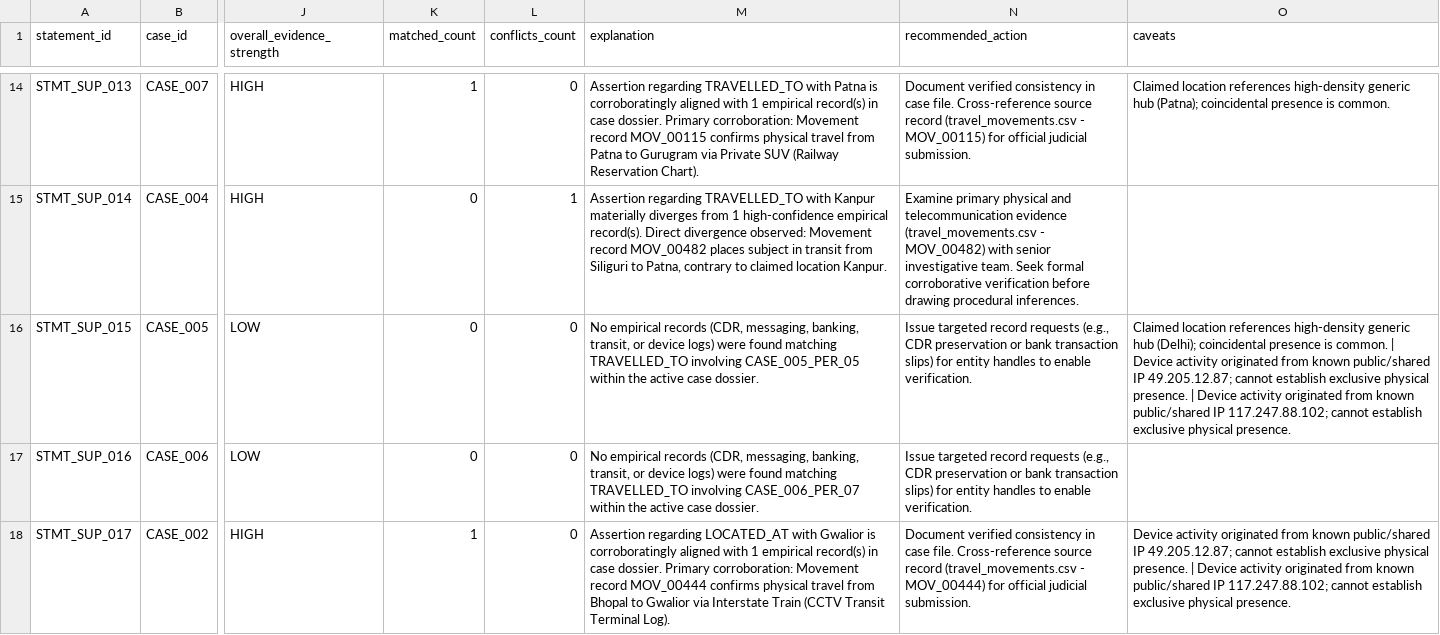
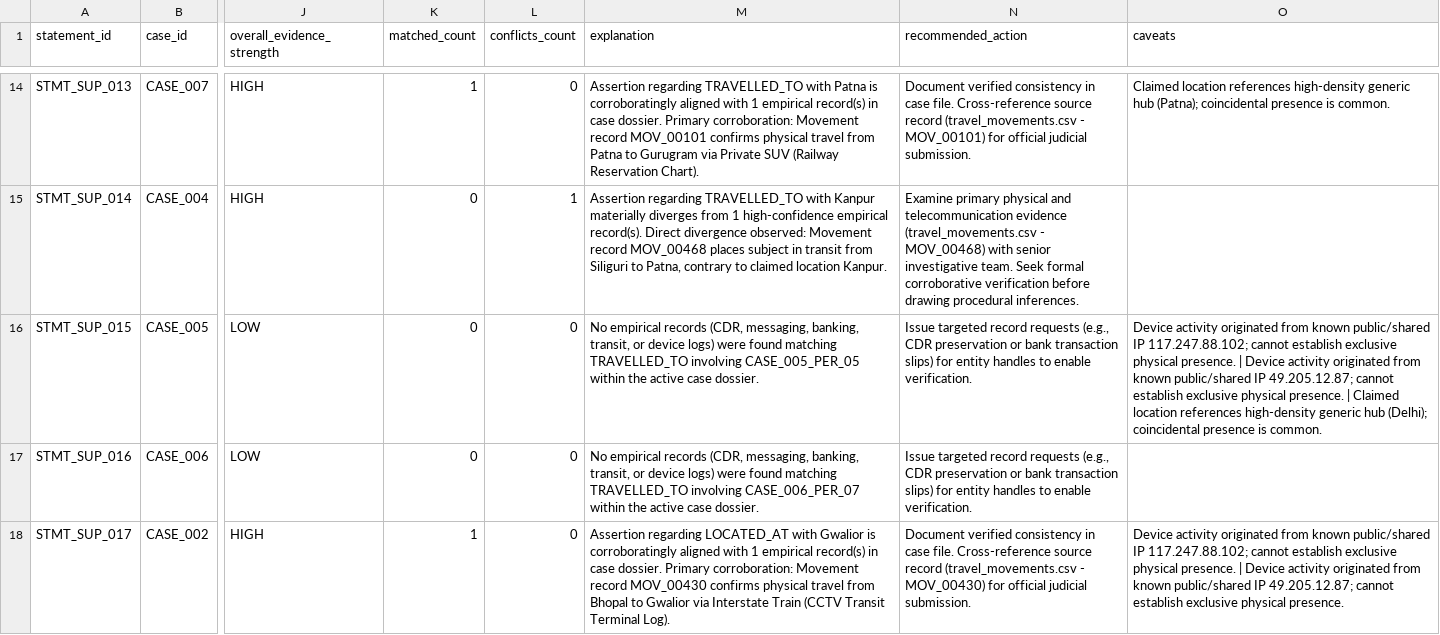
Before and after one commit to Hyperterror/SPYDER, a CSV file: output/consistency/consistency_results.csv, drawn as a sheet; only a part is shown, gaps mark what is left out; the diff covers the shown part only; the diff names each change by its address in the sheet, - before the commit and + after, or states it on an @@ line.

```diff
--- a/output/consistency/consistency_results.csv
+++ b/output/consistency/consistency_results.csv
-M14 (explanation): …Movement record MOV_00115 confirms physical…
+M14 (explanation): …Movement record MOV_00101 confirms physical…
-N14 (recommended_action): …(travel_movements.csv - MOV_00115) for official…
+N14 (recommended_action): …(travel_movements.csv - MOV_00101) for official…
-M15 (explanation): …Movement record MOV_00482 places subject…
+M15 (explanation): …Movement record MOV_00468 places subject…
-N15 (recommended_action): …(travel_movements.csv - MOV_00482) with senior…
+N15 (recommended_action): …(travel_movements.csv - MOV_00468) with senior…
-O16 (caveats): Claimed location references high-density generic hub (Delhi); coincidental presence is common. | Device activity originated from known public/shared IP 49.205.12.87; cannot establish exclusive physical presence. | Device activity originated from known public/shared IP 117.247.88.102; cannot establish exclusive physical presence.
+O16 (caveats): Device activity originated from known public/shared IP 117.247.88.102; cannot establish exclusive physical presence. | Device activity originated from known public/shared IP 49.205.12.87; cannot establish exclusive physical presence. | Claimed location references high-density generic hub (Delhi); coincidental presence is common.
-M18 (explanation): …Movement record MOV_00444 confirms physical…
+M18 (explanation): …Movement record MOV_00430 confirms physical…
-N18 (recommended_action): …(travel_movements.csv - MOV_00444) for official…
+N18 (recommended_action): …(travel_movements.csv - MOV_00430) for official…
-O18 (caveats): …public/shared IP 49.205.12.87; cannot establish exclusive physical presence. | Device activity originated from known public/shared IP 117.247.88.102; cannot establish…
+O18 (caveats): …public/shared IP 117.247.88.102; cannot establish exclusive physical presence. | Device activity originated from known public/shared IP 49.205.12.87; cannot establish…
```
Also changed, not shown: 166 edited cells elsewhere in this file, output/consistency/evidence_matches.csv, output/consistency/extracted_claims.csv, 56 other files.
